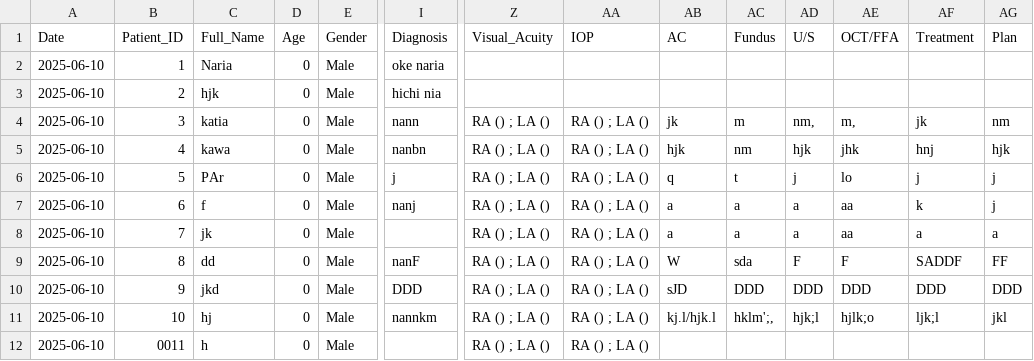
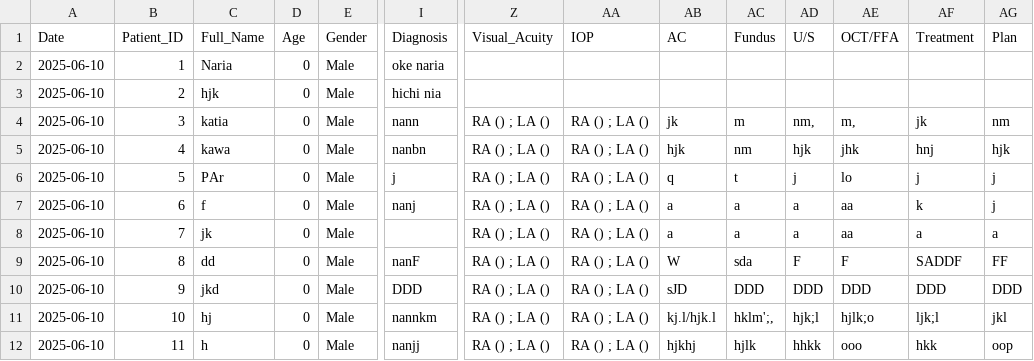
Before and after one commit to ParezDzay/Kawa, a CSV file: eye_data.csv, drawn as a sheet; only a part is shown, gaps mark what is left out; removed rows and columns are numbered as before the commit, all else as after; rows hold the shown columns only; the diff names each change by its address in the sheet, - before the commit and + after, or states it on an @@ line.

Commit message:
Post-visit update for Patient 11

```diff
--- a/eye_data.csv
+++ b/eye_data.csv
-row 12: 2025-06-10 | 0011 | h | 0 | Male |  | RA () ; LA () | RA () ; LA ()
+row 12: 2025-06-10 | 11 | h | 0 | Male | nanjj | RA () ; LA () | RA () ; LA () | hjkhj | hjlk | hhkk | ooo | hkk | oop
```
